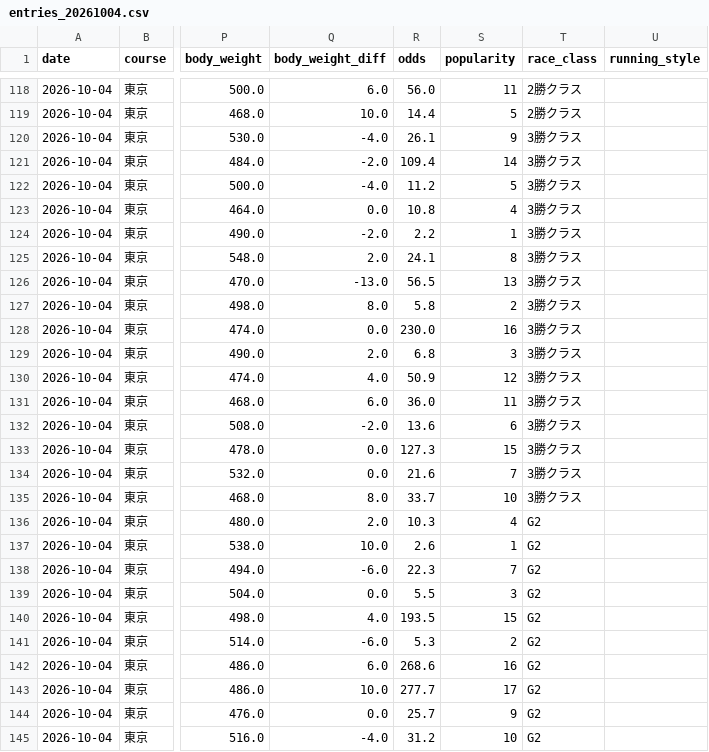
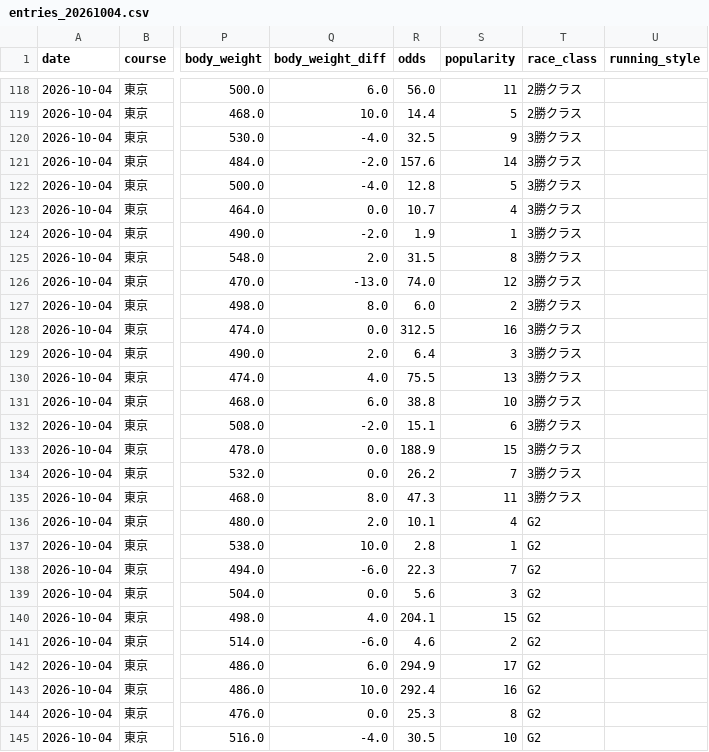
Before and after one commit to aquaria1192-spec/keiba-ai-cloud, a CSV file: saved_entries/entries_20261004.csv, drawn as a sheet; only a part is shown, gaps mark what is left out; the diff covers the shown part only; the diff names each change by its address in the sheet, - before the commit and + after, or states it on an @@ line.

```diff
--- a/saved_entries/entries_20261004.csv
+++ b/saved_entries/entries_20261004.csv
-R120 (odds): 26.1
+R120 (odds): 32.5
-R121 (odds): 109.4
+R121 (odds): 157.6
-R122 (odds): 11.2
+R122 (odds): 12.8
-R123 (odds): 10.8
+R123 (odds): 10.7
-R124 (odds): 2.2
+R124 (odds): 1.9
-R125 (odds): 24.1
+R125 (odds): 31.5
-R126 (odds): 56.5
+R126 (odds): 74.0
-S126 (popularity): 13
+S126 (popularity): 12
-R127 (odds): 5.8
+R127 (odds): 6.0
-R128 (odds): 230.0
+R128 (odds): 312.5
-R129 (odds): 6.8
+R129 (odds): 6.4
-R130 (odds): 50.9
+R130 (odds): 75.5
-S130 (popularity): 12
+S130 (popularity): 13
-R131 (odds): 36.0
+R131 (odds): 38.8
-S131 (popularity): 11
+S131 (popularity): 10
-R132 (odds): 13.6
+R132 (odds): 15.1
-R133 (odds): 127.3
+R133 (odds): 188.9
-R134 (odds): 21.6
+R134 (odds): 26.2
-R135 (odds): 33.7
+R135 (odds): 47.3
-S135 (popularity): 10
+S135 (popularity): 11
-R136 (odds): 10.3
+R136 (odds): 10.1
-R137 (odds): 2.6
+R137 (odds): 2.8
-R139 (odds): 5.5
+R139 (odds): 5.6
-R140 (odds): 193.5
+R140 (odds): 204.1
-R141 (odds): 5.3
+R141 (odds): 4.6
-R142 (odds): 268.6
+R142 (odds): 294.9
-S142 (popularity): 16
+S142 (popularity): 17
-R143 (odds): 277.7
+R143 (odds): 292.4
-S143 (popularity): 17
+S143 (popularity): 16
-R144 (odds): 25.7
+R144 (odds): 25.3
-S144 (popularity): 9
+S144 (popularity): 8
-R145 (odds): 31.2
+R145 (odds): 30.5
```
Also changed, not shown: 117 edited cells elsewhere in this file.
